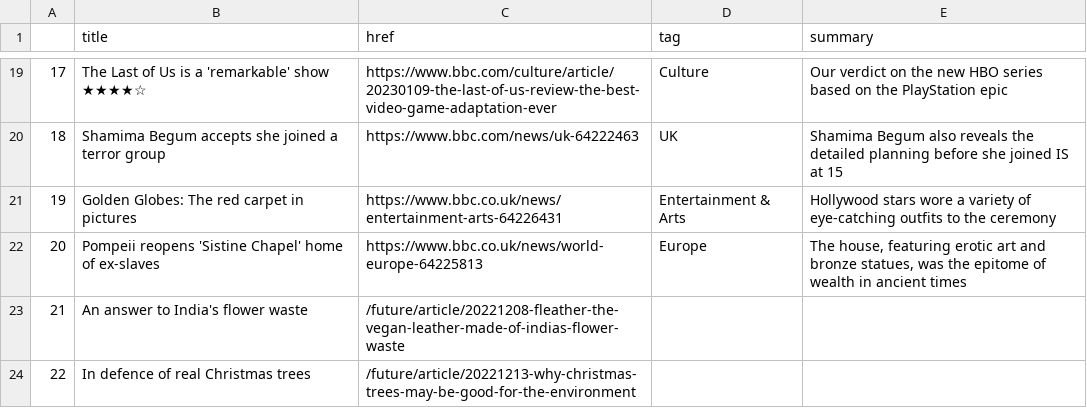
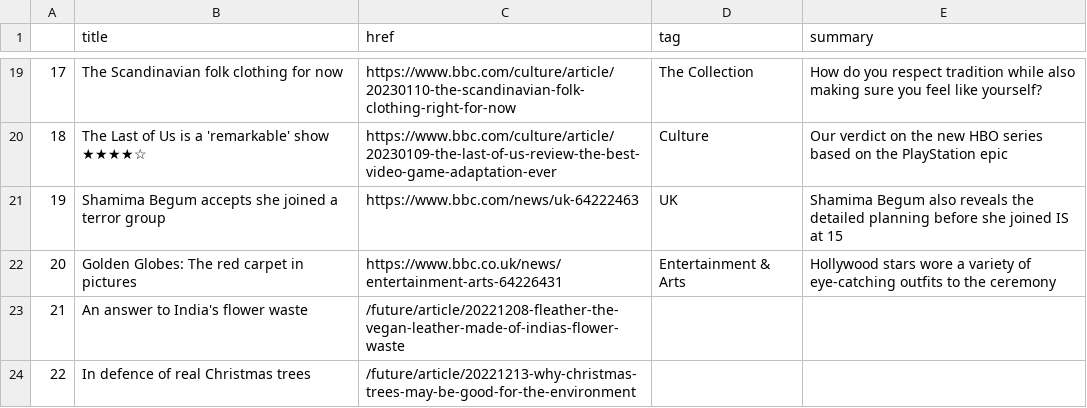
Before and after one commit to jjomalley/Auto-Scraper, a CSV file: bbc-headlines.csv, drawn as a sheet; only a part is shown, gaps mark what is left out; the diff covers the shown part only.

```diff
--- a/bbc-headlines.csv
+++ b/bbc-headlines.csv
@@ -19,5 +19,5 @@
-17,The Last of Us is a 'remarkable' show ★★★★☆,https://www.bbc.com/culture/article/20230109-the-last-of-us-review-the-best-video-game-adaptation-ever,Culture,Our verdict on the new HBO series based on the PlayStation epic
-18,Shamima Begum accepts she joined a terror group,https://www.bbc.com/news/uk-64222463,UK,Shamima Begum also reveals the detailed planning before she joined IS at 15
-19,Golden Globes: The red carpet in pictures,https://www.bbc.co.uk/news/entertainment-arts-64226431,Entertainment & Arts,Hollywood stars wore a variety of eye-catching outfits to the ceremony
-20,Pompeii reopens 'Sistine Chapel' home of ex-slaves,https://www.bbc.co.uk/news/world-europe-64225813,Europe,"The house, featuring erotic art and bronze statues, was the epitome of wealth in ancient times"
+17,The Scandinavian folk clothing for now,https://www.bbc.com/culture/article/20230110-the-scandinavian-folk-clothing-right-for-now,The Collection,How do you respect tradition while also making sure you feel like yourself?
+18,The Last of Us is a 'remarkable' show ★★★★☆,https://www.bbc.com/culture/article/20230109-the-last-of-us-review-the-best-video-game-adaptation-ever,Culture,Our verdict on the new HBO series based on the PlayStation epic
+19,Shamima Begum accepts she joined a terror group,https://www.bbc.com/news/uk-64222463,UK,Shamima Begum also reveals the detailed planning before she joined IS at 15
+20,Golden Globes: The red carpet in pictures,https://www.bbc.co.uk/news/entertainment-arts-64226431,Entertainment & Arts,Hollywood stars wore a variety of eye-catching outfits to the ceremony
 21,An answer to India's flower waste,/future/article/20221208-fleather-the-vegan-leather-made-of-indias-flower-waste,,
```
Also changed, not shown: 31 edited cells elsewhere in this file.
